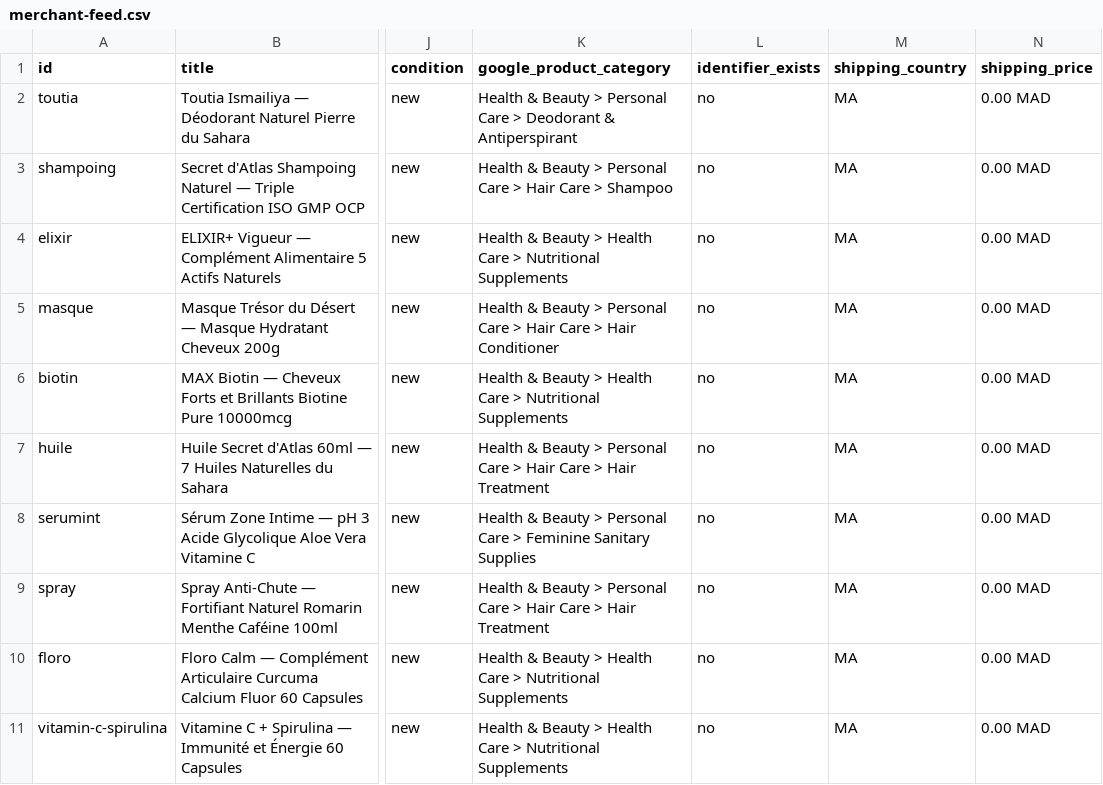
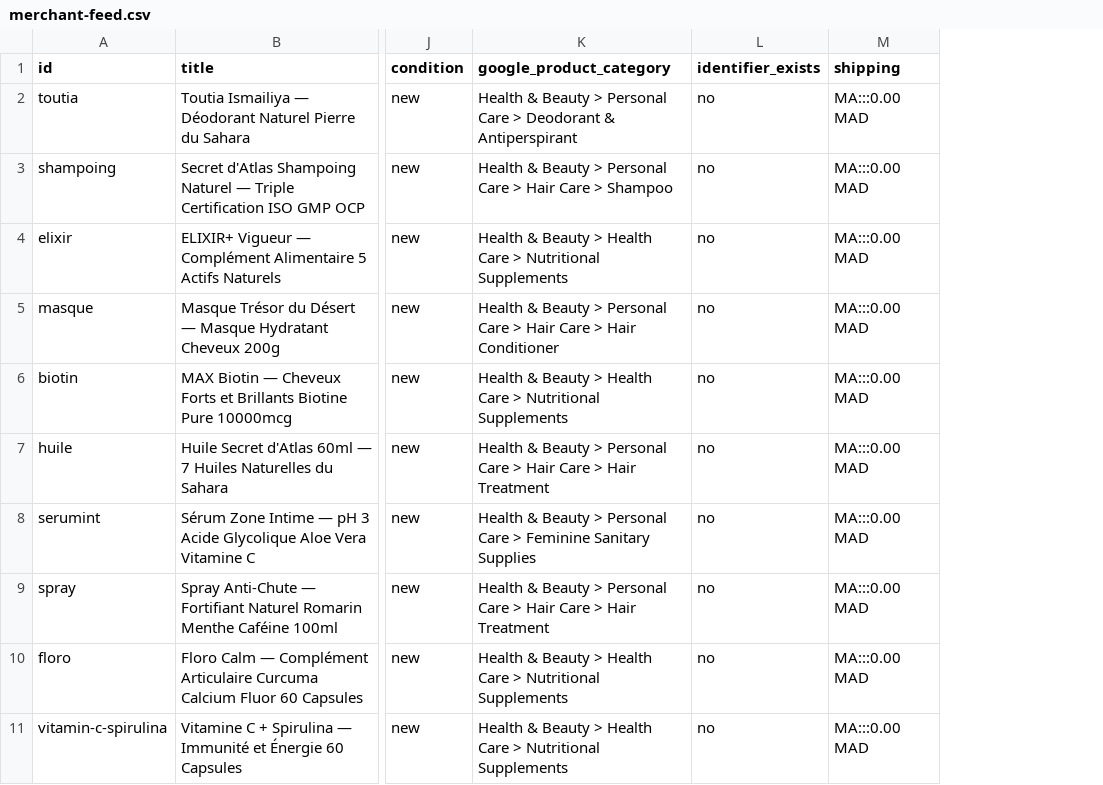
Before and after one commit to ismaillos/dakhlaGO, a CSV file: public/merchant-feed.csv, drawn as a sheet; only a part is shown, gaps mark what is left out; removed rows and columns are numbered as before the commit, all else as after; the diff names each change by its address in the sheet, - before the commit and + after, or states it on an @@ line.

```diff
--- a/public/merchant-feed.csv
+++ b/public/merchant-feed.csv
-column M (shipping_country), rows 2-11: all MA
-column N (shipping_price), rows 2-11: all 0.00 MAD
+column M (shipping), rows 2-11: all MA:::0.00 MAD
```
